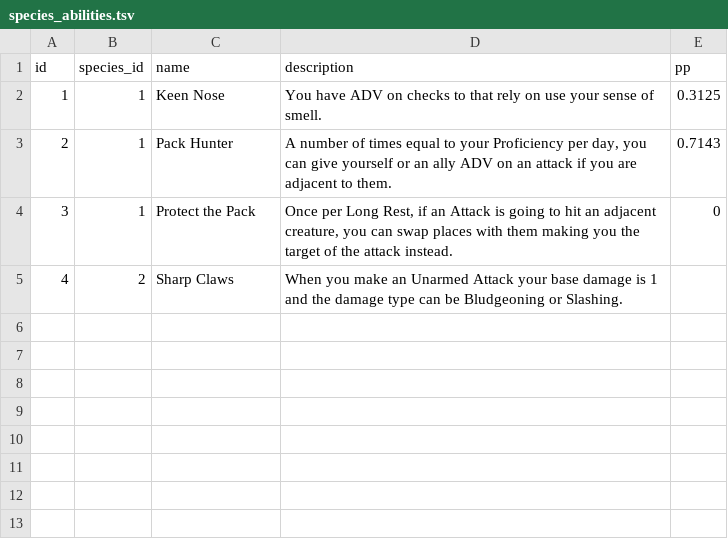
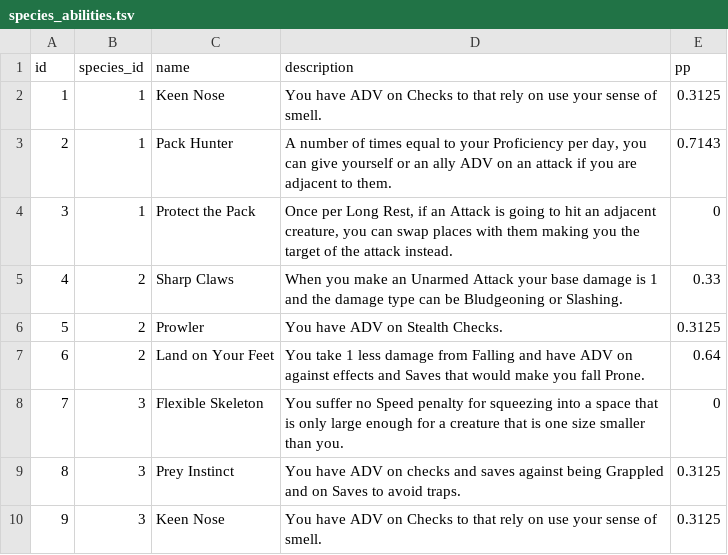
Before and after one commit to luis-jmtz/Root-RPG, a TSV file: Data/species_abilities.tsv, drawn as a sheet.

```diff
--- a/Data/species_abilities.tsv
+++ b/Data/species_abilities.tsv
@@ -1,5 +1,10 @@
 id	species_id	name	description	pp
-1	1	Keen Nose	You have ADV on checks to that rely on use your sense of smell.	0.3125
+1	1	Keen Nose	You have ADV on Checks to that rely on use your sense of smell.	0.3125
 2	1	Pack Hunter	A number of times equal to your Proficiency per day, you can give yourself or an ally ADV on an attack if you are adjacent to them.	0.7143
 3	1	Protect the Pack	Once per Long Rest, if an Attack is going to hit an adjacent creature, you can swap places with them making you the target of the attack instead.	0
-4	2	Sharp Claws	When you make an Unarmed Attack your base damage is 1 and the damage type can be Bludgeoning or Slashing.	
+4	2	Sharp Claws	When you make an Unarmed Attack your base damage is 1 and the damage type can be Bludgeoning or Slashing.	0.33
+5	2	Prowler	You have ADV on Stealth Checks.	0.3125
+6	2	Land on Your Feet	You take 1 less damage from Falling and have ADV on against effects and Saves that would make you fall Prone.	0.64
+7	3	Flexible Skeleton	You suffer no Speed penalty for squeezing into a space that is only large enough for a creature that is one size smaller than you.	0
+8	3	Prey Instinct	You have ADV on checks and saves against being Grappled and on Saves to avoid traps.	0.3125
+9	3	Keen Nose	You have ADV on Checks to that rely on use your sense of smell.	0.3125
```
